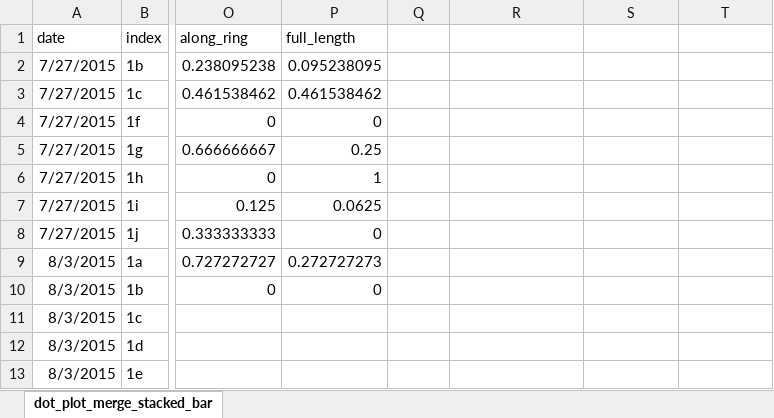
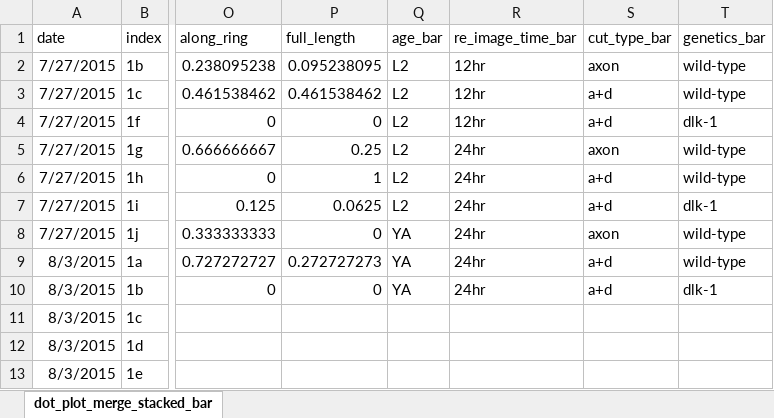
Before and after one commit to hlussenhop/Neuronal-Regeneratioin-Visualization, an Excel workbook: data/dot_plot_merge_stacked_bar.xlsx, sheet dot_plot_merge_stacked_bar, drawn as a sheet; only a part is shown, gaps mark what is left out; values as stored, in another font and other column widths than the file's, no borders; the diff names each change by its address in the sheet, - before the commit and + after, or states it on an @@ line.

```diff
--- a/data/dot_plot_merge_stacked_bar.xlsx (sheet dot_plot_merge_stacked_bar)
+++ b/data/dot_plot_merge_stacked_bar.xlsx (sheet dot_plot_merge_stacked_bar)
-Q1: (empty)
+Q1: age_bar
-R1: (empty)
+R1: re_image_time_bar
-S1: (empty)
+S1: cut_type_bar
-T1: (empty)
+T1: genetics_bar
-Q2:Q7 (age_bar): (empty)
+Q2:Q7 (age_bar): L2
-R2:R4 (re_image_time_bar): (empty)
+R2:R4 (re_image_time_bar): 12hr
-S2 (cut_type_bar): (empty)
+S2 (cut_type_bar): axon
-T2:T3 (genetics_bar): (empty)
+T2:T3 (genetics_bar): wild-type
-S3:S4 (cut_type_bar): (empty)
+S3:S4 (cut_type_bar): a+d
-T4 (genetics_bar): (empty)
+T4 (genetics_bar): dlk-1
-R5:R10 (re_image_time_bar): (empty)
+R5:R10 (re_image_time_bar): 24hr
-S5 (cut_type_bar): (empty)
+S5 (cut_type_bar): axon
-T5:T6 (genetics_bar): (empty)
+T5:T6 (genetics_bar): wild-type
-S6:S7 (cut_type_bar): (empty)
+S6:S7 (cut_type_bar): a+d
-T7 (genetics_bar): (empty)
+T7 (genetics_bar): dlk-1
-Q8:Q10 (age_bar): (empty)
+Q8:Q10 (age_bar): YA
-S8 (cut_type_bar): (empty)
+S8 (cut_type_bar): axon
-T8:T9 (genetics_bar): (empty)
+T8:T9 (genetics_bar): wild-type
-S9:S10 (cut_type_bar): (empty)
+S9:S10 (cut_type_bar): a+d
-T10 (genetics_bar): (empty)
+T10 (genetics_bar): dlk-1
```
Also changed, not shown: 4 other files.
